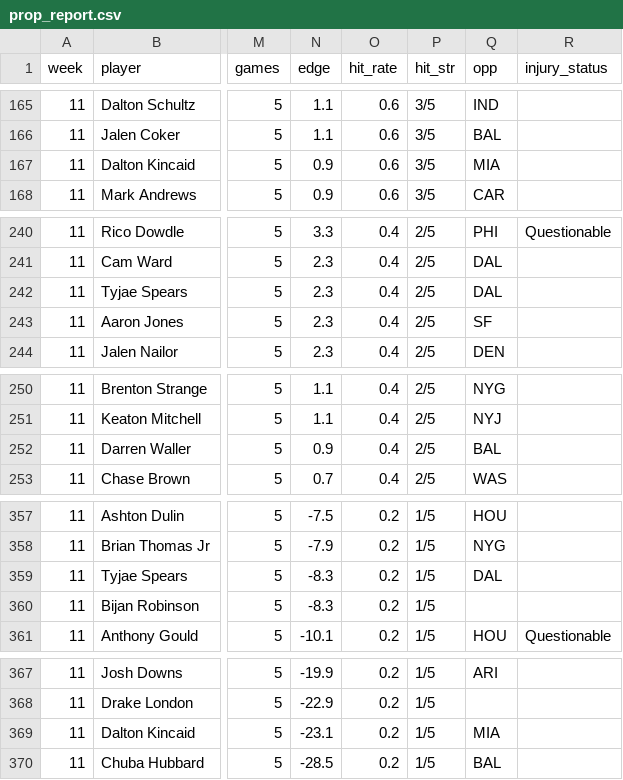
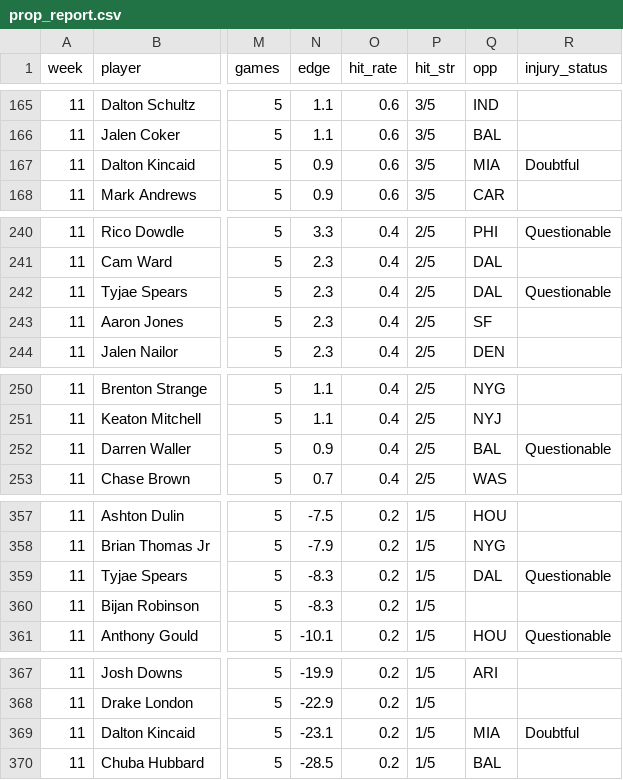
Before and after one commit to phocking5/nfl-data-pipeline, a CSV file: exports/prop_report.csv, drawn as a sheet; only a part is shown, gaps mark what is left out; the diff covers the shown part only; the diff names each change by its address in the sheet, - before the commit and + after, or states it on an @@ line.

```diff
--- a/exports/prop_report.csv
+++ b/exports/prop_report.csv
-R167 (injury_status): (empty)
+R167 (injury_status): Doubtful
-R242 (injury_status): (empty)
+R242 (injury_status): Questionable
-R252 (injury_status): (empty)
+R252 (injury_status): Questionable
-R359 (injury_status): (empty)
+R359 (injury_status): Questionable
-R369 (injury_status): (empty)
+R369 (injury_status): Doubtful
```
Also changed, not shown: 9 edited cells elsewhere in this file, exports/game_odds.csv, exports/injuries.csv, 1 other file.
